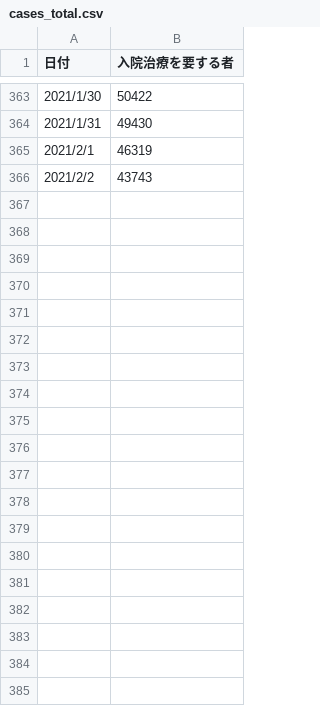
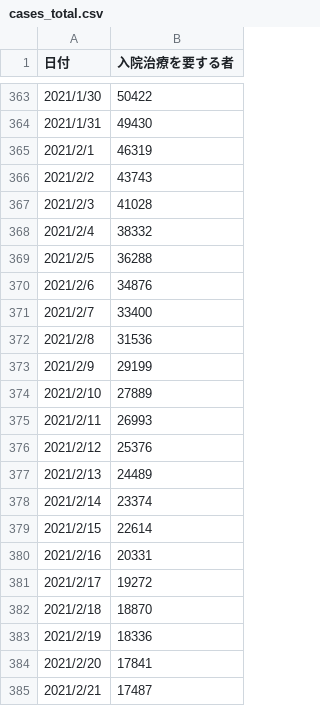
Before and after one commit to tenoto/covid19, a CSV file: data/cases_total.csv, drawn as a sheet; only a part is shown, gaps mark what is left out; the diff covers the shown part only.

```diff
--- a/data/cases_total.csv
+++ b/data/cases_total.csv
@@ -366 +366,20 @@
 2021/2/2,43743
+2021/2/3,41028
+2021/2/4,38332
+2021/2/5,36288
+2021/2/6,34876
+2021/2/7,33400
+2021/2/8,31536
+2021/2/9,29199
+2021/2/10,27889
+2021/2/11,26993
+2021/2/12,25376
+2021/2/13,24489
+2021/2/14,23374
+2021/2/15,22614
+2021/2/16,20331
+2021/2/17,19272
+2021/2/18,18870
+2021/2/19,18336
+2021/2/20,17841
+2021/2/21,17487
```
Also changed, not shown: 67 added rows and 6 edited cells elsewhere in this file, data/death_total.csv, data/pcr_case_daily.csv, 7 other files.
